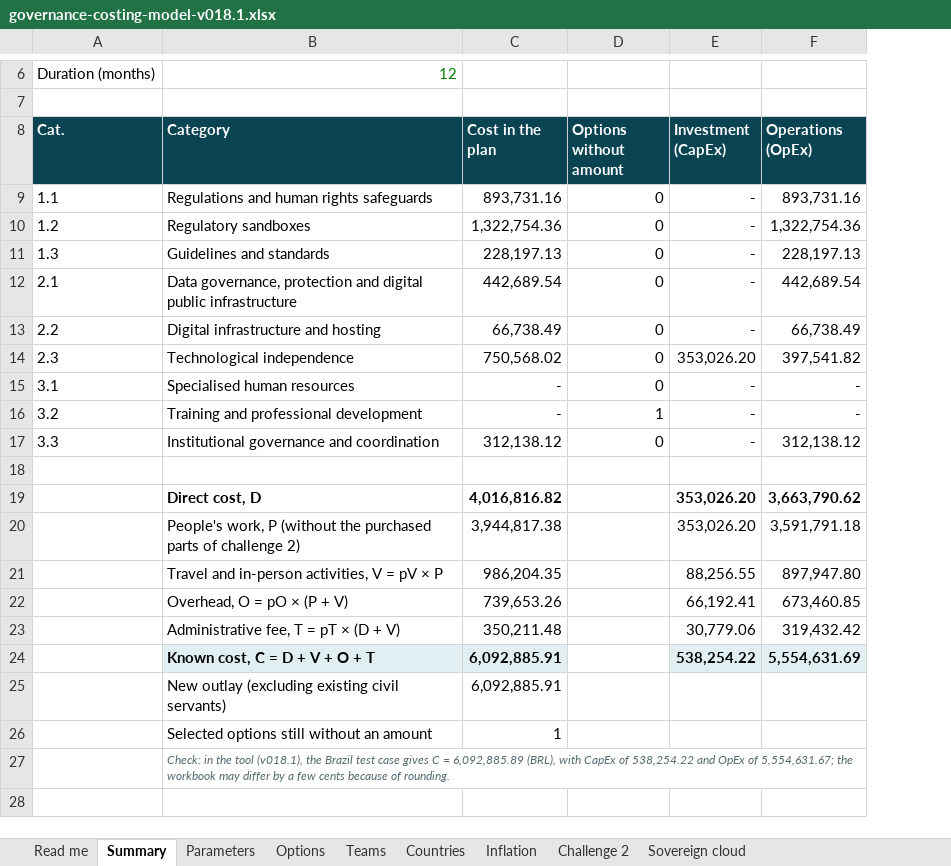
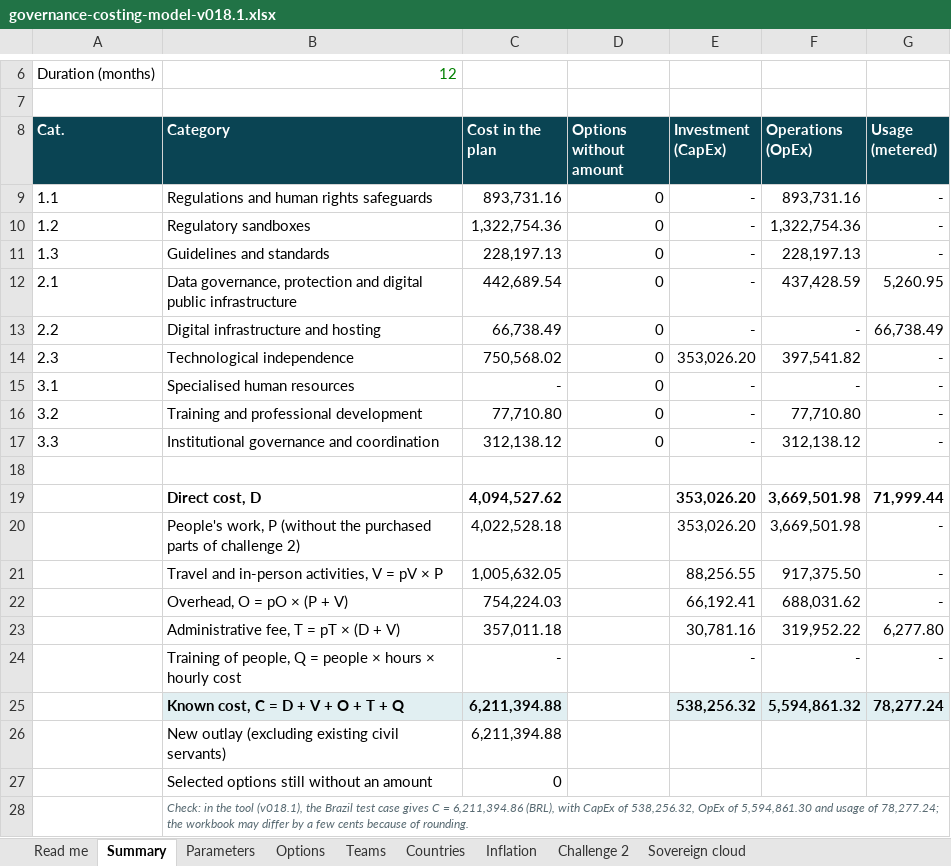
Before and after one commit to emanuelqueiroga/unesco-ai-procurement-tool, an Excel workbook: docs/teste/v018.1/arquivos/governance-costing-model-v018.1.xlsx, sheet Summary, drawn as a sheet; only a part is shown, gaps mark what is left out; values as stored, in another font and other column widths than the file's, no borders; removed rows and columns are numbered as before the commit, all else as after; the diff names each change by its address in the sheet, - before the commit and + after, or states it on an @@ line.

```diff
--- a/docs/teste/v018.1/arquivos/governance-costing-model-v018.1.xlsx (sheet Summary)
+++ b/docs/teste/v018.1/arquivos/governance-costing-model-v018.1.xlsx (sheet Summary)
+column G (Usage (metered)), rows 9-23: - | - | - | 5,260.95 | 66,738.49 | - | - | - | - |  | 71,999.44 | - | - | - | 6,277.80
-F12 (Operations (OpEx)): 442,689.54
+F12 (Operations (OpEx)): 437,428.59
-F13 (Operations (OpEx)): 66,738.49
+F13 (Operations (OpEx)): -
-C16 (Cost in the plan): -
+C16 (Cost in the plan): 77,710.80
-D16 (Options without amount): 1
+D16 (Options without amount): 0
-F16 (Operations (OpEx)): -
+F16 (Operations (OpEx)): 77,710.80
-C19 (Cost in the plan): 4,016,816.82
+C19 (Cost in the plan): 4,094,527.62
-F19 (Operations (OpEx)): 3,663,790.62
+F19 (Operations (OpEx)): 3,669,501.98
-C20 (Cost in the plan): 3,944,817.38
+C20 (Cost in the plan): 4,022,528.18
-F20 (Operations (OpEx)): 3,591,791.18
+F20 (Operations (OpEx)): 3,669,501.98
-C21 (Cost in the plan): 986,204.35
+C21 (Cost in the plan): 1,005,632.05
-F21 (Operations (OpEx)): 897,947.80
+F21 (Operations (OpEx)): 917,375.50
-C22 (Cost in the plan): 739,653.26
+C22 (Cost in the plan): 754,224.03
-F22 (Operations (OpEx)): 673,460.85
+F22 (Operations (OpEx)): 688,031.62
-C23 (Cost in the plan): 350,211.48
+C23 (Cost in the plan): 357,011.18
-E23 (Investment (CapEx)): 30,779.06
+E23 (Investment (CapEx)): 30,781.16
-F23 (Operations (OpEx)): 319,432.42
+F23 (Operations (OpEx)): 319,952.22
-row 24:  | Known cost, C = D + V + O + T | 6,092,885.91 |  | 538,254.22 | 5,554,631.69
+row 24:  | Training of people, Q = people × hours × hourly cost | - |  | - | - | -
+row 25:  | Known cost, C = D + V + O + T + Q | 6,211,394.88 |  | 538,256.32 | 5,594,861.32 | 78,277.24
-C26 (Cost in the plan): 6,092,885.91
+C26 (Cost in the plan): 6,211,394.88
-C27 (Cost in the plan): 1
+C27 (Cost in the plan): 0
-B28 (Category): …C = 6,092,885.89 (BRL), with CapEx of 538,254.22 and OpEx of 5,554,631.67; the workbook…
+B28 (Category): …C = 6,211,394.86 (BRL), with CapEx of 538,256.32, OpEx of 5,594,861.30 and usage of 78,277.24; the workbook…
```
Also changed, not shown: sheet Options, sheet Parameters, sheet Challenge 2, sheet Read me, formulas that keep their value, docs/teste/v018.1/arquivos/modelo-custeio-governanca-v018.1.xlsx, 35 other files.
